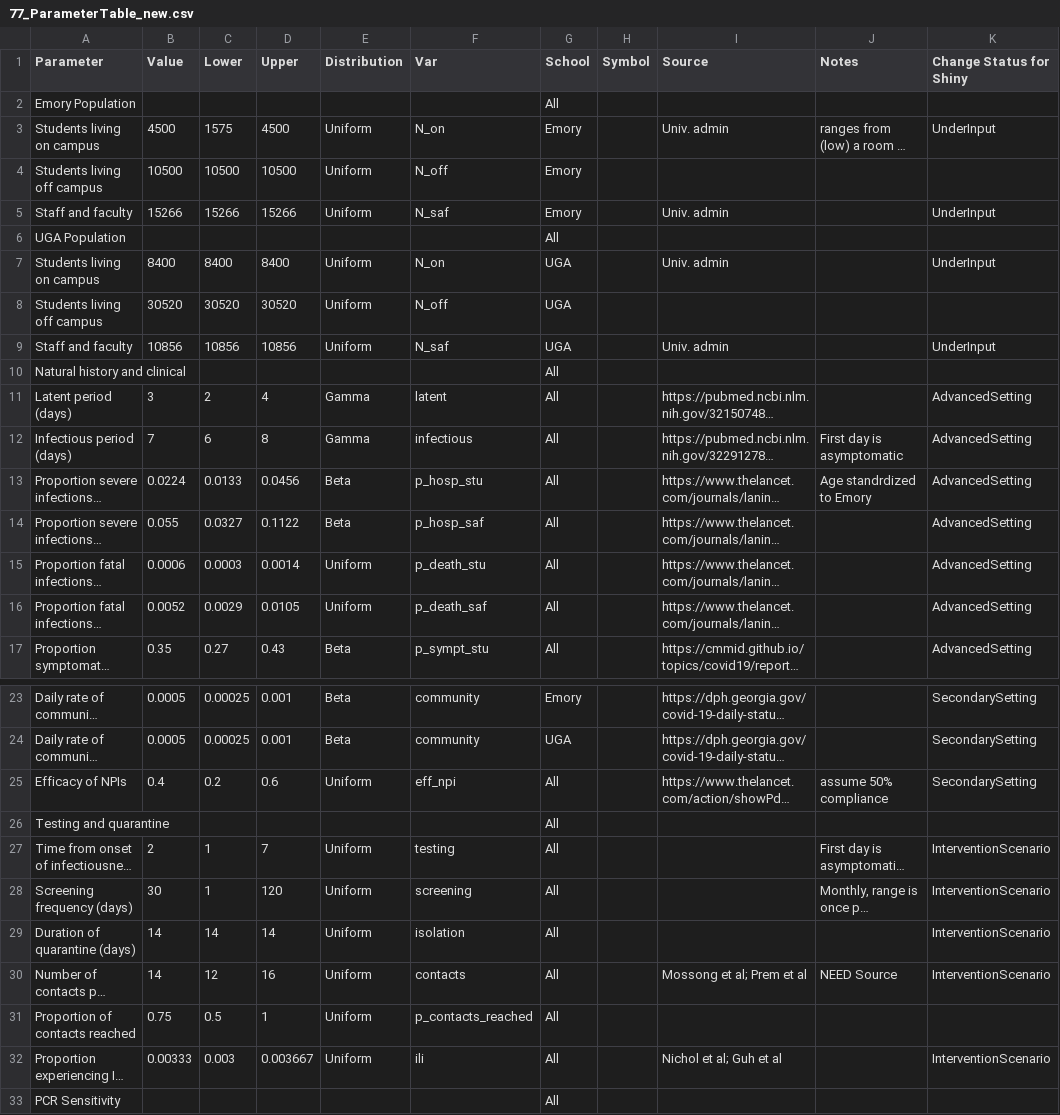
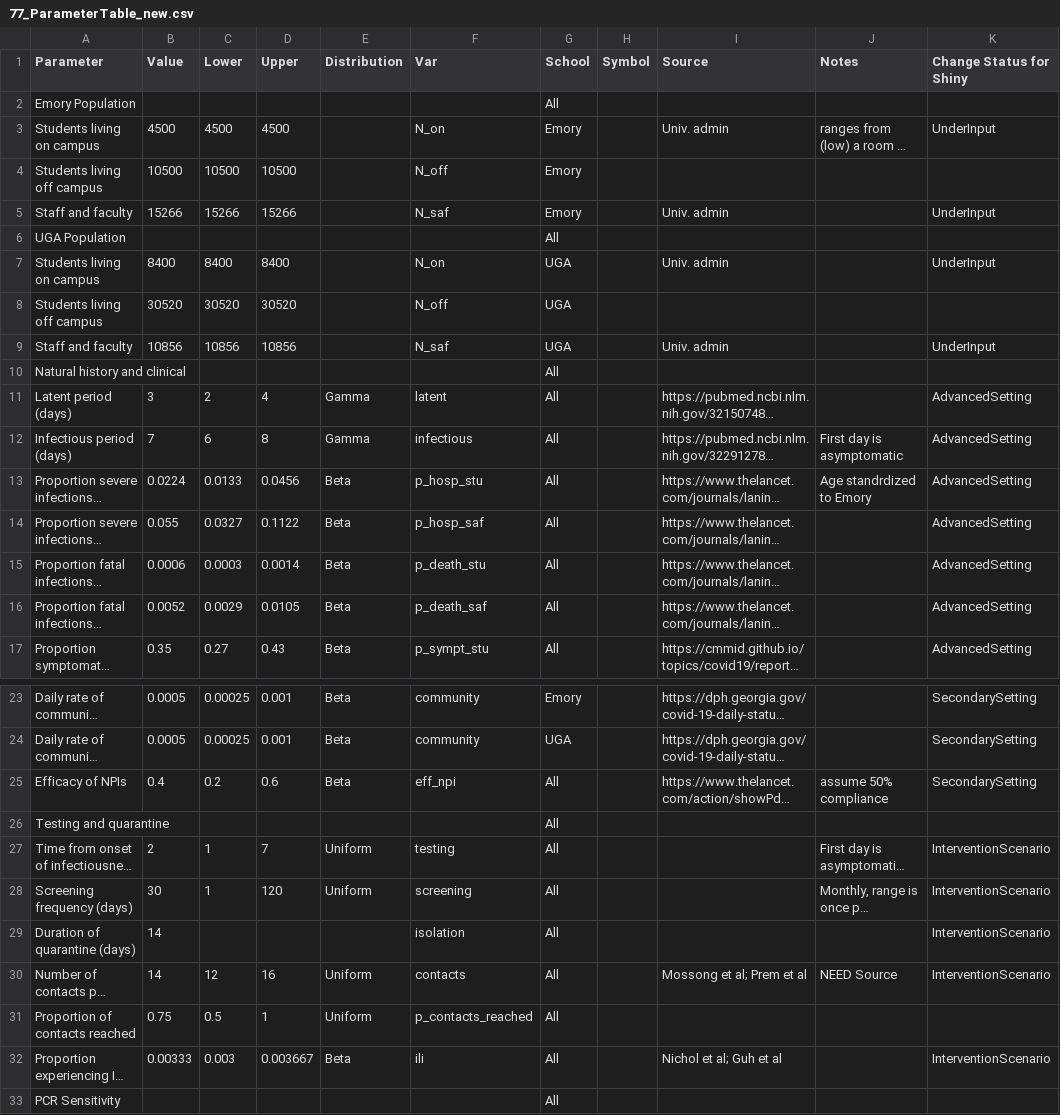
Before and after one commit to lopmanlab/covid_campus_model, a CSV file: 77_ParameterTable_new.csv, drawn as a sheet; only a part is shown, gaps mark what is left out; long unchanged cells end in …; the diff names each change by its address in the sheet, - before the commit and + after, or states it on an @@ line.

```diff
--- a/77_ParameterTable_new.csv
+++ b/77_ParameterTable_new.csv
-C3 (Lower): 1575
+C3 (Lower): 4500
-E3:E5 (Distribution): Uniform
+E3:E5 (Distribution): (empty)
-E7:E9 (Distribution): Uniform
+E7:E9 (Distribution): (empty)
-E15:E16 (Distribution): Uniform
+E15:E16 (Distribution): Beta
-E25 (Distribution): Uniform
+E25 (Distribution): Beta
-C29 (Lower): 14
+C29 (Lower): (empty)
-D29 (Upper): 14
+D29 (Upper): (empty)
-E29 (Distribution): Uniform
+E29 (Distribution): (empty)
-E32 (Distribution): Uniform
+E32 (Distribution): Beta
```
Also changed, not shown: 15 other files.
